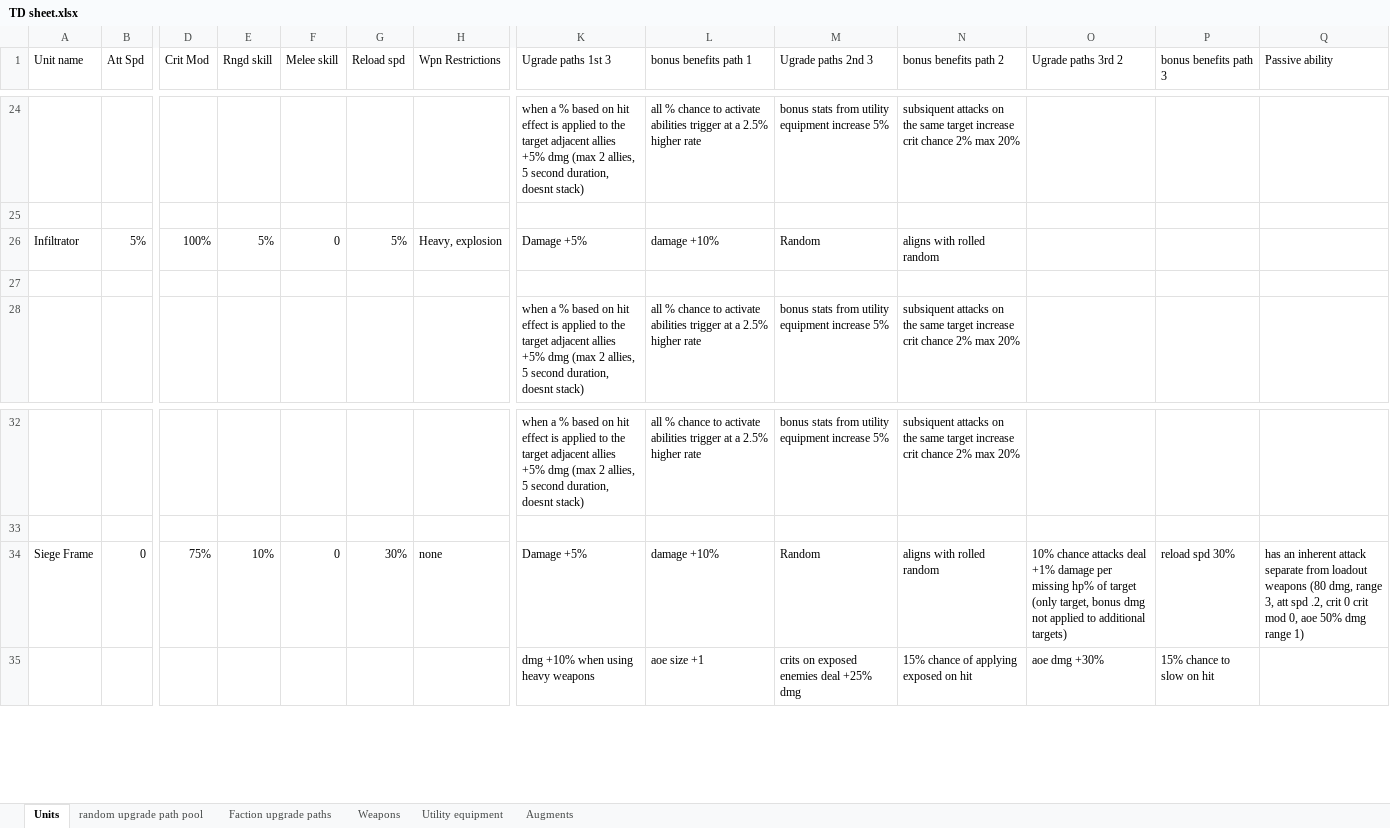
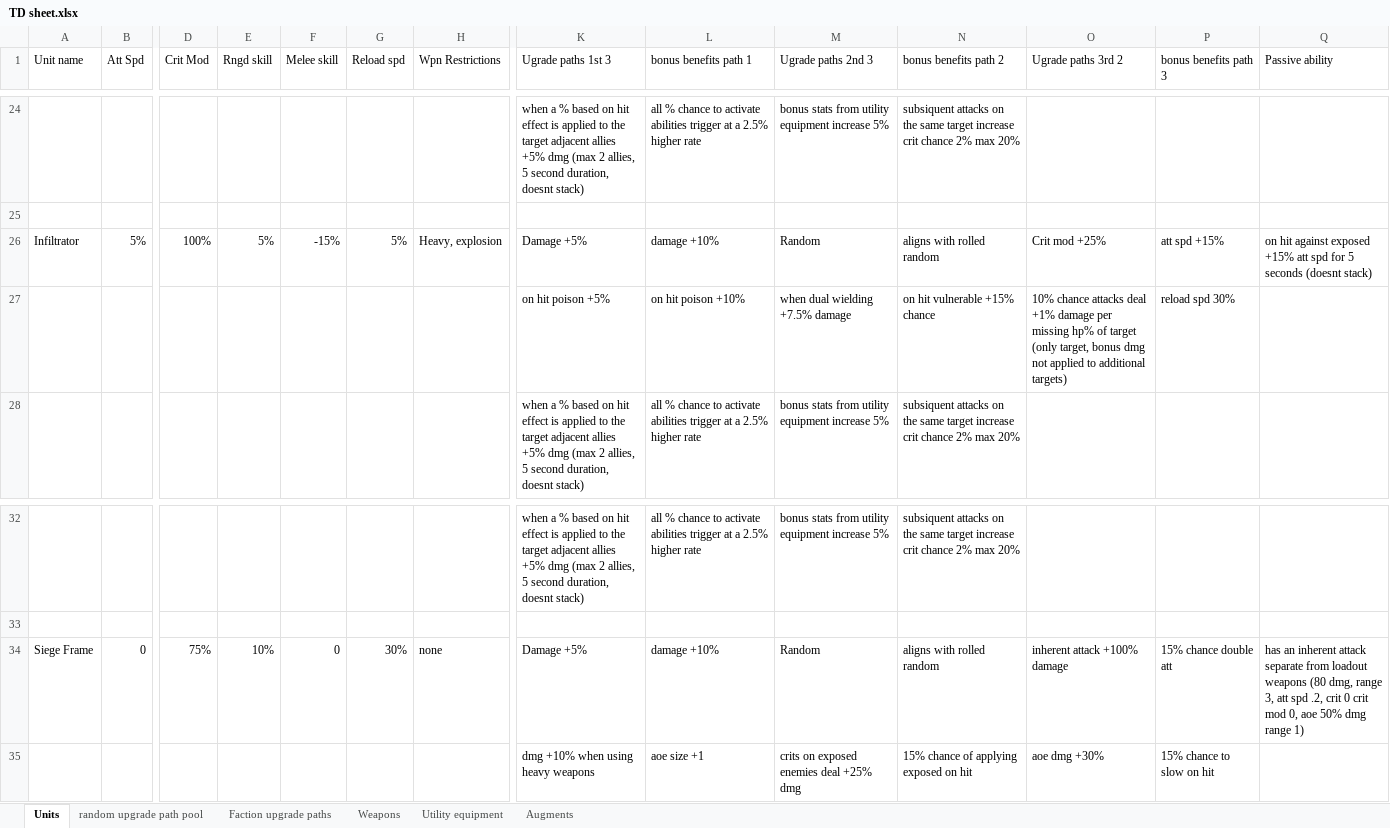
Before and after one commit to Ferellmeir/Defense-Force, an Excel workbook: docs/TD sheet.xlsx, sheet Units, drawn as a sheet; only a part is shown, gaps mark what is left out; values as stored, in another font and other column widths than the file's, no borders; charts and pictures not drawn; rows hold the shown columns only; the diff names each change by its address in the sheet, - before the commit and + after, or states it on an @@ line.

```diff
--- a/docs/TD sheet.xlsx (sheet Units)
+++ b/docs/TD sheet.xlsx (sheet Units)
-F26 (Melee skill): 0
+F26 (Melee skill): -15%
-O26 (Ugrade paths 3rd 2): (empty)
+O26 (Ugrade paths 3rd 2): Crit mod +25%
-P26 (bonus benefits path 3): (empty)
+P26 (bonus benefits path 3): att spd +15%
-Q26 (Passive ability): (empty)
+Q26 (Passive ability): on hit against exposed +15% att spd for 5 seconds (doesnt stack)
-row 27: (empty)
+row 27:  |  |  |  |  |  |  | on hit poison +5% | on hit poison +10% | when dual wielding +7.5% damage | on hit vulnerable +15% chance | 10% chance attacks deal +1% damage per missing hp% of target (only target, bonus dmg not applied to additional targets) | reload spd 30%
-O34 (Ugrade paths 3rd 2): 10% chance attacks deal +1% damage per missing hp% of target (only target, bonus dmg not applied to additional targets)
+O34 (Ugrade paths 3rd 2): inherent attack +100% damage
-P34 (bonus benefits path 3): reload spd 30%
+P34 (bonus benefits path 3): 15% chance double att
```
Also changed, not shown: 42 other files.
